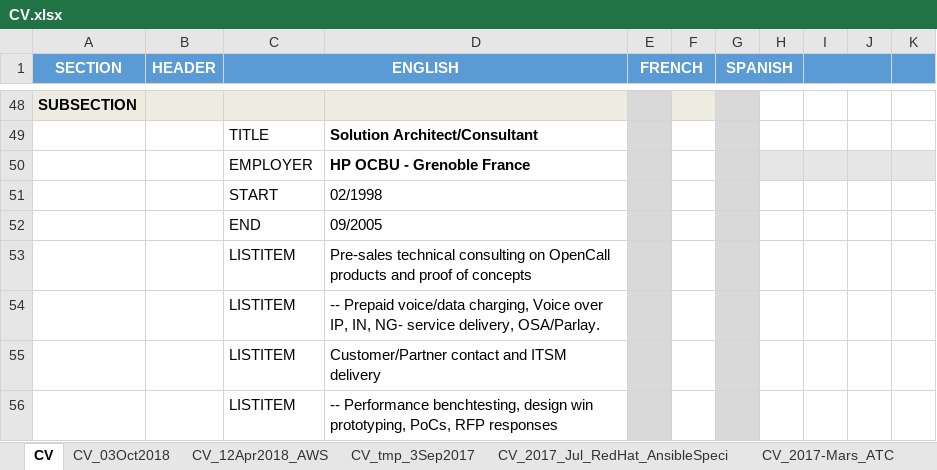
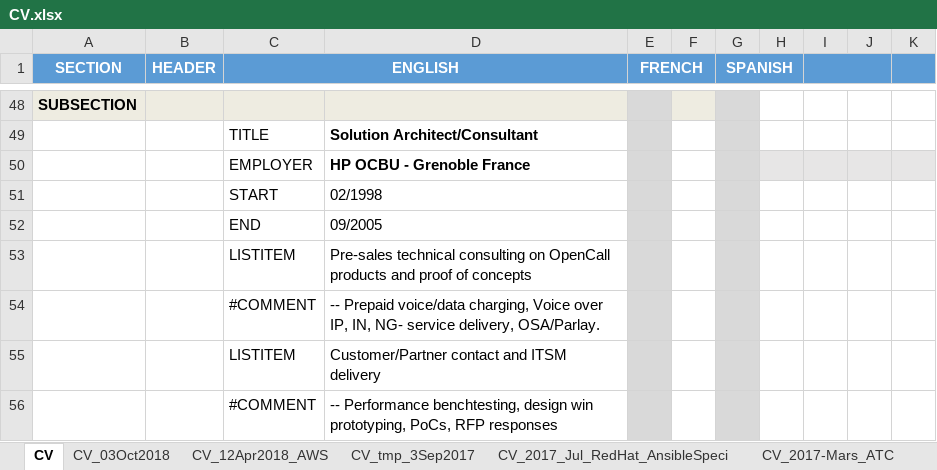
Before and after one commit to mjbright/mjbright.github.io, an Excel workbook: static/docs/src/CV.xlsx, sheet CV, drawn as a sheet; only a part is shown, gaps mark what is left out; values as stored, in another font and other column widths than the file's, no borders; the diff covers the shown part only; the diff names each change by its address in the sheet, - before the commit and + after, or states it on an @@ line.

```diff
--- a/static/docs/src/CV.xlsx (sheet CV)
+++ b/static/docs/src/CV.xlsx (sheet CV)
-C54 (ENGLISH): LISTITEM
+C54 (ENGLISH): #COMMENT
-C56 (ENGLISH): LISTITEM
+C56 (ENGLISH): #COMMENT
```
Also changed, not shown: 12 edited cells elsewhere in this sheet, 1 other file.
